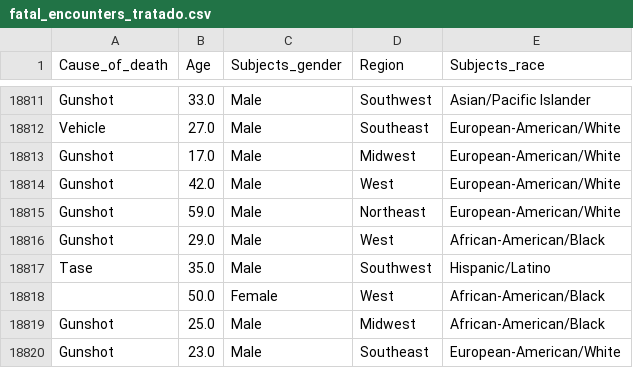
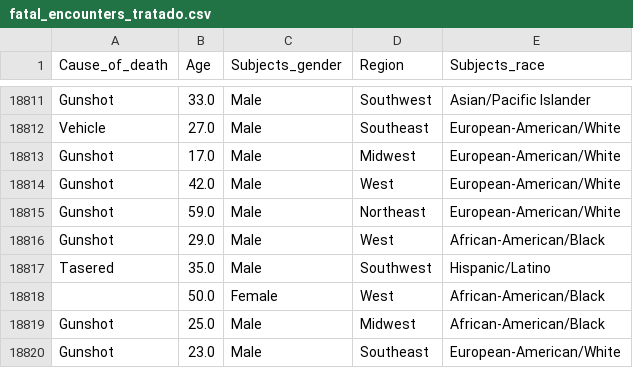
Before and after one commit to Iagolealfa/Projeto-Interdisciplinar-3, a CSV file: data/fatal_encounters_tratado.csv, drawn as a sheet; only a part is shown, gaps mark what is left out.

Commit message:
Update fatal_encounters_tratado.csv

```diff
--- a/data/fatal_encounters_tratado.csv
+++ b/data/fatal_encounters_tratado.csv
@@ -18816,3 +18816,3 @@ Gunshot,59.0,Male,Northeast,European-American/White
 Gunshot,29.0,Male,West,African-American/Black
-Tase,35.0,Male,Southwest,Hispanic/Latino
+Tasered,35.0,Male,Southwest,Hispanic/Latino
 ,50.0,Female,West,African-American/Black
```
